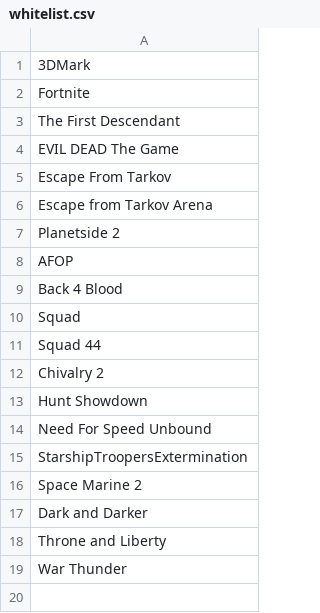
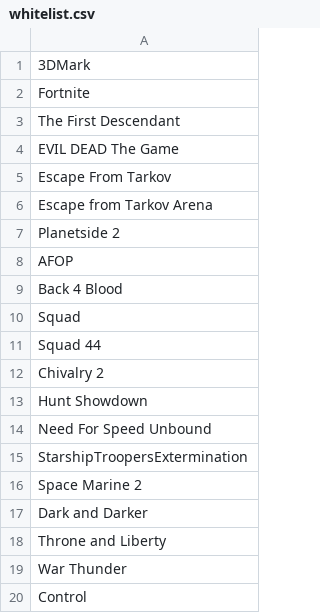
Before and after one commit to msterbi/DLSS-Updater-Whitelist, a CSV file: whitelist.csv, drawn as a sheet.

Commit message:
Update whitelist.csv
Added Control for unofficial HDR patch

```diff
--- a/whitelist.csv
+++ b/whitelist.csv
@@ -19 +19,2 @@ Throne and Liberty,
 War Thunder,
+Control,
```
